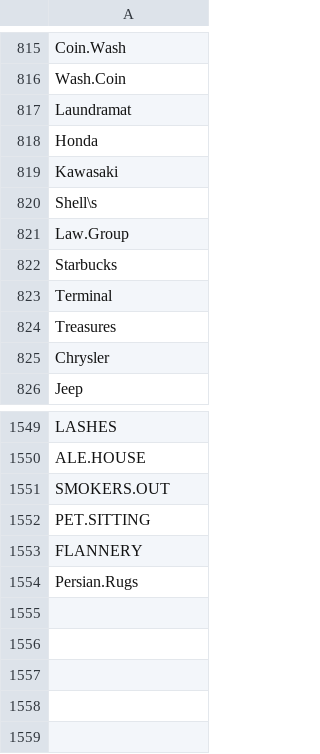
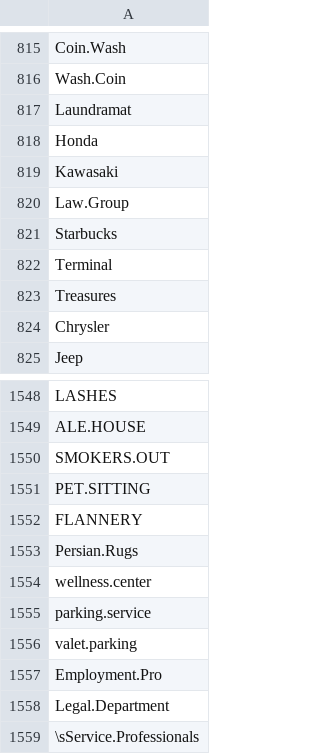
Before and after one commit to lukn00/luke-filter, a CSV file: _bads.csv, drawn as a sheet; only a part is shown, gaps mark what is left out; removed rows and columns are numbered as before the commit, all else as after; the diff names each change by its address in the sheet, - before the commit and + after, or states it on an @@ line.

```diff
--- a/_bads.csv
+++ b/_bads.csv
-row 820: Shell\s
+row 1554: wellness.center
+row 1555: parking.service
+row 1556: valet.parking
+row 1557: Employment.Pro
+row 1558: Legal.Department
+row 1559: \sService.Professionals
```
Also changed, not shown: _cons.csv, _pros.csv.
